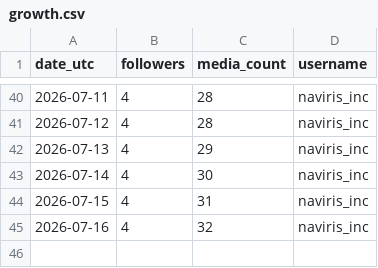
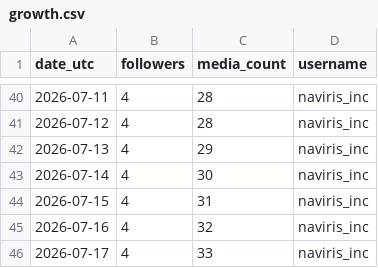
Before and after one commit to kura-naviris/naviris-ig-media, a CSV file: growth.csv, drawn as a sheet; only a part is shown, gaps mark what is left out; the diff names each change by its address in the sheet, - before the commit and + after, or states it on an @@ line.

```diff
--- a/growth.csv
+++ b/growth.csv
+row 46: 2026-07-17 | 4 | 33 | naviris_inc
```
Also changed, not shown: posts.csv.
